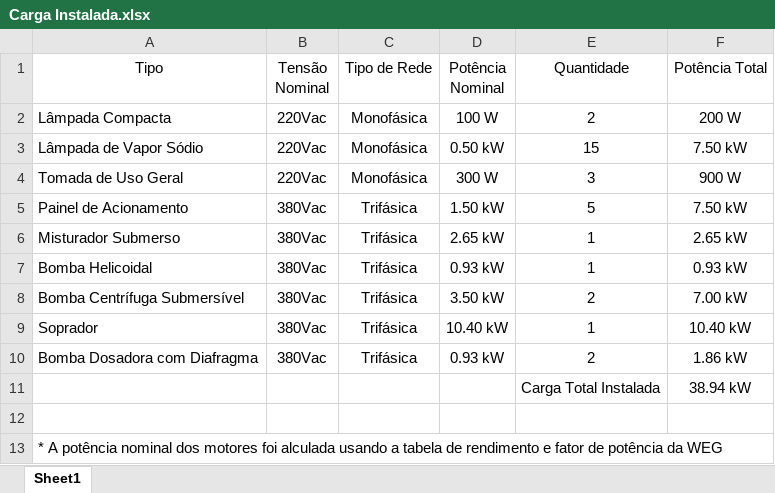
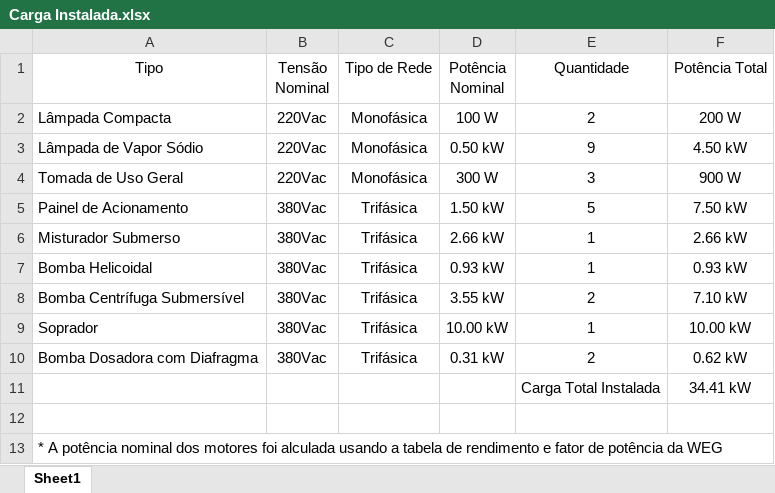
Before and after one commit to niccolascassel/saorafael, an Excel workbook: Documentation/Sewage/Carga Instalada.xlsx, sheet Sheet1, drawn as a sheet; values as stored, in another font and other column widths than the file's, no borders; the diff names each change by its address in the sheet, - before the commit and + after, or states it on an @@ line.

```diff
--- a/Documentation/Sewage/Carga Instalada.xlsx (sheet Sheet1)
+++ b/Documentation/Sewage/Carga Instalada.xlsx (sheet Sheet1)
-E3 (Quantidade): 15
+E3 (Quantidade): 9
-F3 (Potência Total): 7.50 kW
+F3 (Potência Total): 4.50 kW
-D6 (Potência Nominal): 2.65 kW
+D6 (Potência Nominal): 2.66 kW
-F6 (Potência Total): 2.65 kW
+F6 (Potência Total): 2.66 kW
-D8 (Potência Nominal): 3.50 kW
+D8 (Potência Nominal): 3.55 kW
-F8 (Potência Total): 7.00 kW
+F8 (Potência Total): 7.10 kW
-D9 (Potência Nominal): 10.40 kW
+D9 (Potência Nominal): 10.00 kW
-F9 (Potência Total): 10.40 kW
+F9 (Potência Total): 10.00 kW
-D10 (Potência Nominal): 0.93 kW
+D10 (Potência Nominal): 0.31 kW
-F10 (Potência Total): 1.86 kW
+F10 (Potência Total): 0.62 kW
-F11 (Potência Total): 38.94 kW
+F11 (Potência Total): 34.41 kW
```
Also changed, not shown: Documentation/Sewage/Carga Demandada.xlsx, 1 other file.
